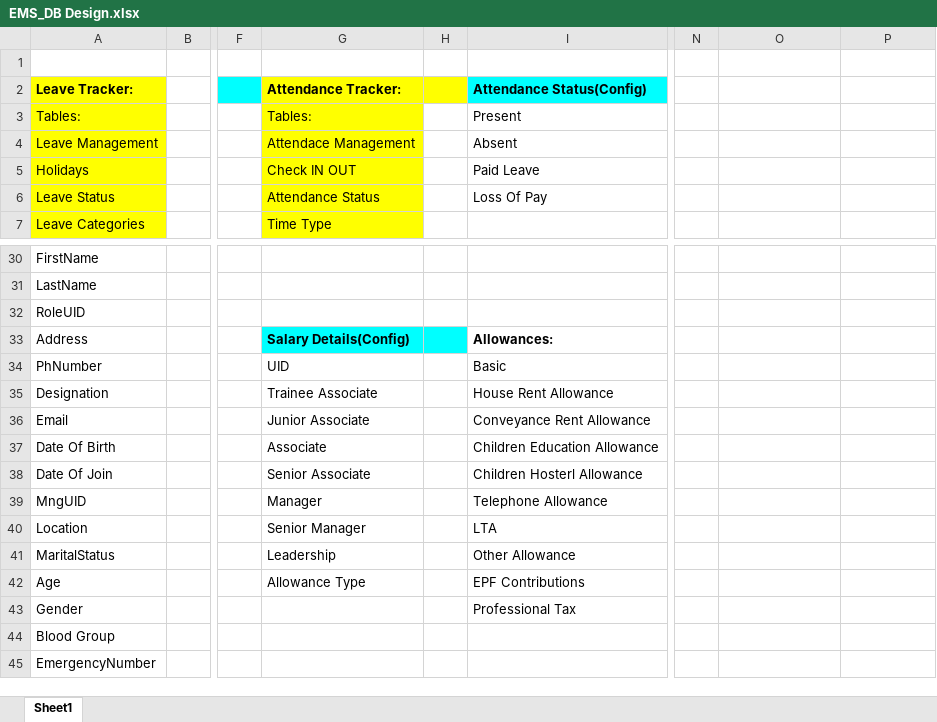
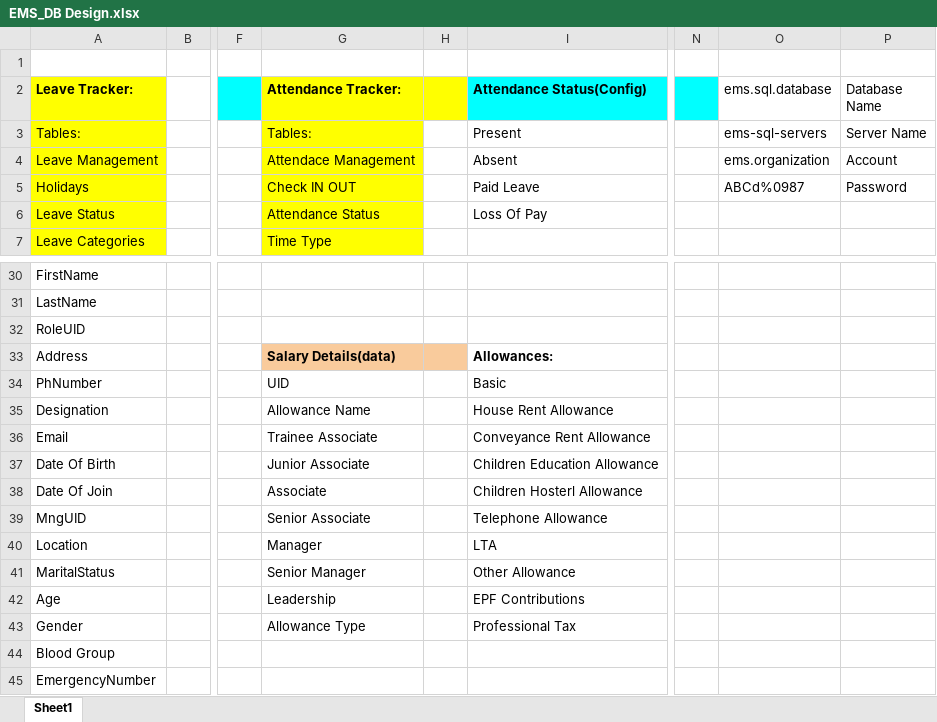
Before and after one commit to rkishore1207/EmployeeManagementSystem, an Excel workbook: EMS_DB Design.xlsx, sheet Sheet1, drawn as a sheet; only a part is shown, gaps mark what is left out; values as stored, in another font and other column widths than the file's, no borders; charts and pictures not drawn; the diff covers the shown part only; the diff names each change by its address in the sheet, - before the commit and + after, or states it on an @@ line.

Commit message:
Created table for admin and inserted data into it

```diff
--- a/EMS_DB Design.xlsx (sheet Sheet1)
+++ b/EMS_DB Design.xlsx (sheet Sheet1)
-N2 fill: none
+N2 fill: #00FFFF
-O2: (empty)
+O2: ems.sql.database
-P2: (empty)
+P2: Database Name
-O3 (ems.sql.database): (empty)
+O3 (ems.sql.database): ems-sql-servers
-P3 (Database Name): (empty)
+P3 (Database Name): Server Name
-O4 (ems.sql.database): (empty)
+O4 (ems.sql.database): ems.organization
-P4 (Database Name): (empty)
+P4 (Database Name): Account
-O5 (ems.sql.database): (empty)
+O5 (ems.sql.database): ABCd%0987
-P5 (Database Name): (empty)
+P5 (Database Name): Password
-G33 (Attendance Tracker:): Salary Details(Config)
+G33 (Attendance Tracker:): Salary Details(data)
-G33:H33 fill: #00FFFF
+G33:H33 fill: #F9CB9C
-G35 (Attendance Tracker:): Trainee Associate
+G35 (Attendance Tracker:): Allowance Name
-G36 (Attendance Tracker:): Junior Associate
+G36 (Attendance Tracker:): Trainee Associate
-G37 (Attendance Tracker:): Associate
+G37 (Attendance Tracker:): Junior Associate
-G38 (Attendance Tracker:): Senior Associate
+G38 (Attendance Tracker:): Associate
-G39 (Attendance Tracker:): Manager
+G39 (Attendance Tracker:): Senior Associate
-G40 (Attendance Tracker:): Senior Manager
+G40 (Attendance Tracker:): Manager
-G41 (Attendance Tracker:): Leadership
+G41 (Attendance Tracker:): Senior Manager
-G42 (Attendance Tracker:): Allowance Type
+G42 (Attendance Tracker:): Leadership
-G43 (Attendance Tracker:): (empty)
+G43 (Attendance Tracker:): Allowance Type
```
Also changed, not shown: 47 added rows elsewhere in this sheet, 3 other files.
